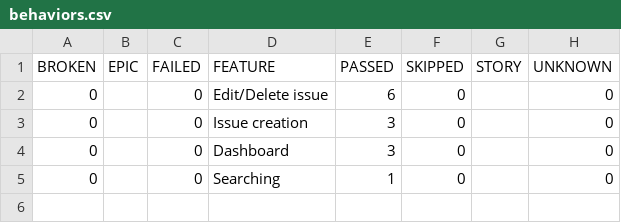
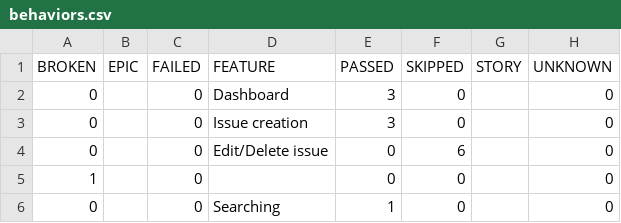
Before and after one commit to urosmilic/jira-clone-automation, a CSV file: data/behaviors.csv, drawn as a sheet.

```diff
--- a/data/behaviors.csv
+++ b/data/behaviors.csv
@@ -1,5 +1,6 @@
 "BROKEN","EPIC","FAILED","FEATURE","PASSED","SKIPPED","STORY","UNKNOWN"
-"0","","0","Edit/Delete issue","6","0","","0"
+"0","","0","Dashboard","3","0","","0"
 "0","","0","Issue creation","3","0","","0"
-"0","","0","Dashboard","3","0","","0"
+"0","","0","Edit/Delete issue","0","6","","0"
+"1","","0","","0","0","","0"
 "0","","0","Searching","1","0","","0"
```
Also changed, not shown: data/suites.csv, 53 other files.
